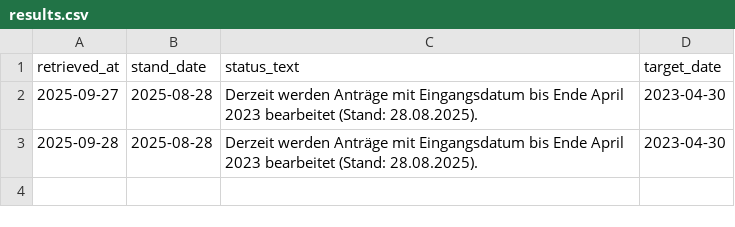
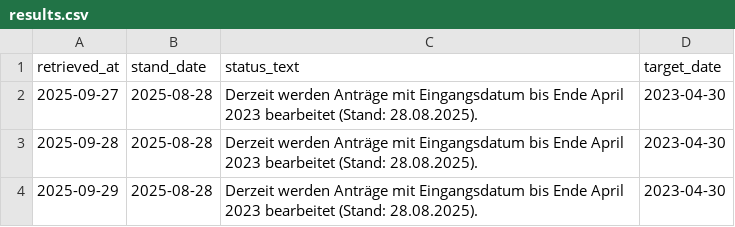
Before and after one commit to ilyannn/einb-rgerung-stats, a CSV file: results.csv, drawn as a sheet.

```diff
--- a/results.csv
+++ b/results.csv
@@ -3 +3,2 @@ retrieved_at,stand_date,status_text,target_date
 2025-09-28,2025-08-28,Derzeit werden Anträge mit Eingangsdatum bis Ende April 2023 bearbeitet (Stand: 28.08.2025).,2023-04-30
+2025-09-29,2025-08-28,Derzeit werden Anträge mit Eingangsdatum bis Ende April 2023 bearbeitet (Stand: 28.08.2025).,2023-04-30
```
